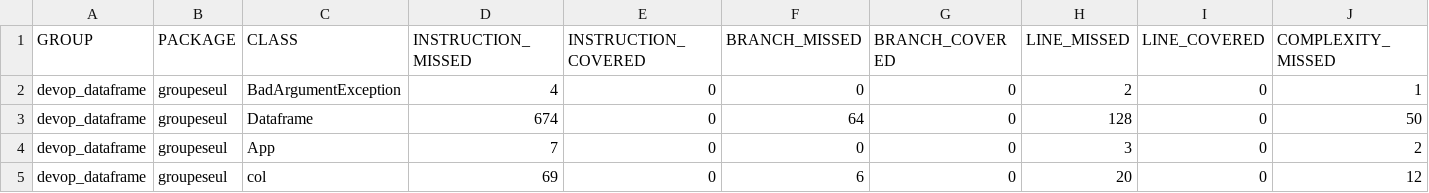
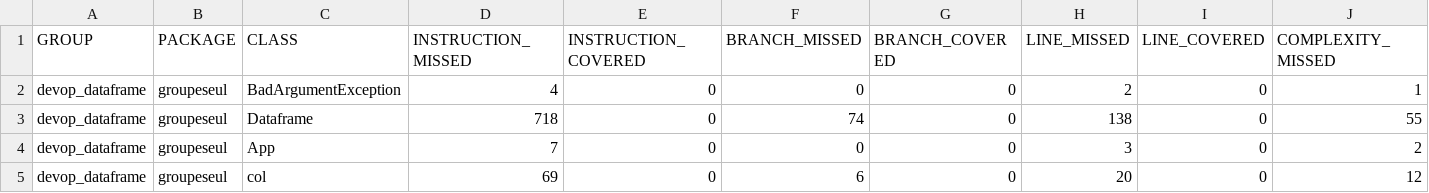
Before and after one commit to hacenesuper/devop_project, a CSV file: devop_dataframe/target/site/jacoco/jacoco.csv, drawn as a sheet; only a part is shown; the diff names each change by its address in the sheet, - before the commit and + after, or states it on an @@ line.

```diff
--- a/devop_dataframe/target/site/jacoco/jacoco.csv
+++ b/devop_dataframe/target/site/jacoco/jacoco.csv
-D3 (INSTRUCTION_MISSED): 674
+D3 (INSTRUCTION_MISSED): 718
-F3 (BRANCH_MISSED): 64
+F3 (BRANCH_MISSED): 74
-H3 (LINE_MISSED): 128
+H3 (LINE_MISSED): 138
-J3 (COMPLEXITY_MISSED): 50
+J3 (COMPLEXITY_MISSED): 55
```
Also changed, not shown: 29 other files.
